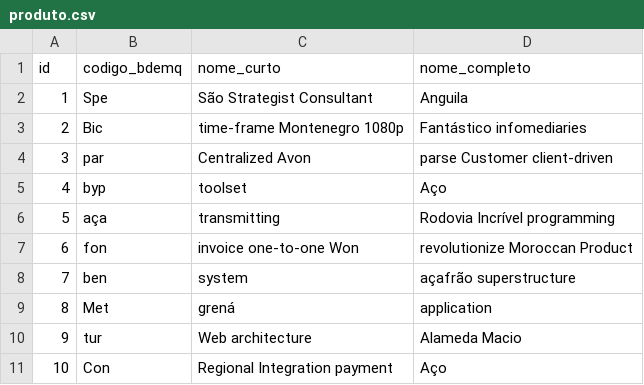
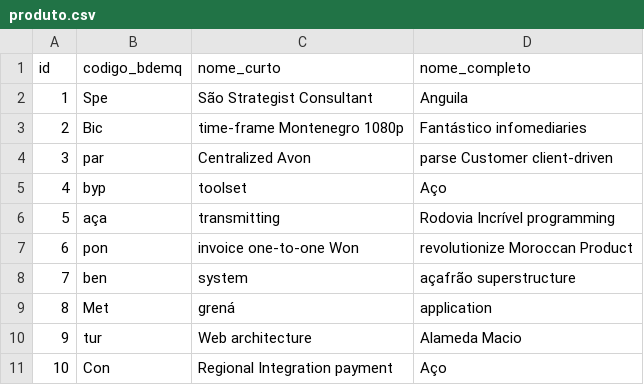
Before and after one commit to Dicommunitas/appJhipster, a CSV file: teste/src/main/resources/config/liquibase/fake-data/produto.csv, drawn as a sheet.

```diff
--- a/teste/src/main/resources/config/liquibase/fake-data/produto.csv
+++ b/teste/src/main/resources/config/liquibase/fake-data/produto.csv
@@ -6,3 +6,3 @@ id;codigo_bdemq;nome_curto;nome_completo
 5;aça;transmitting;Rodovia Incrível programming
-6;fon;invoice one-to-one Won;revolutionize Moroccan Product
+6;pon;invoice one-to-one Won;revolutionize Moroccan Product
 7;ben;system;açafrão superstructure
```
Also changed, not shown: teste/src/main/resources/config/liquibase/fake-data/amostra.csv, teste/src/main/resources/config/liquibase/fake-data/lembrete.csv, 57 other files.
